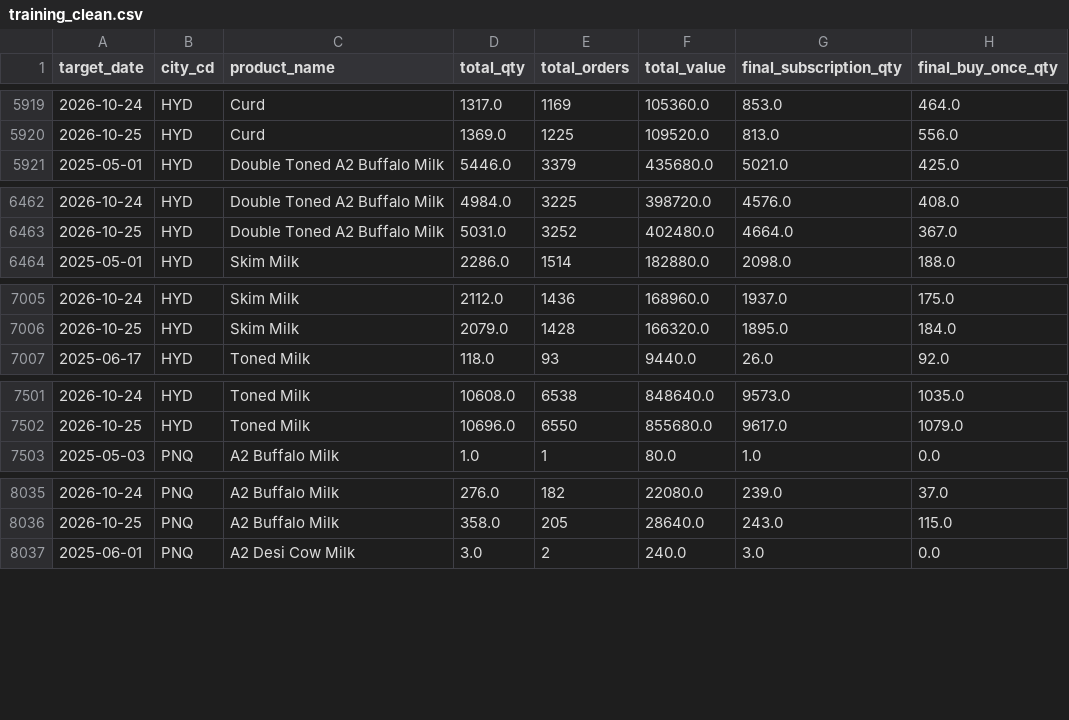
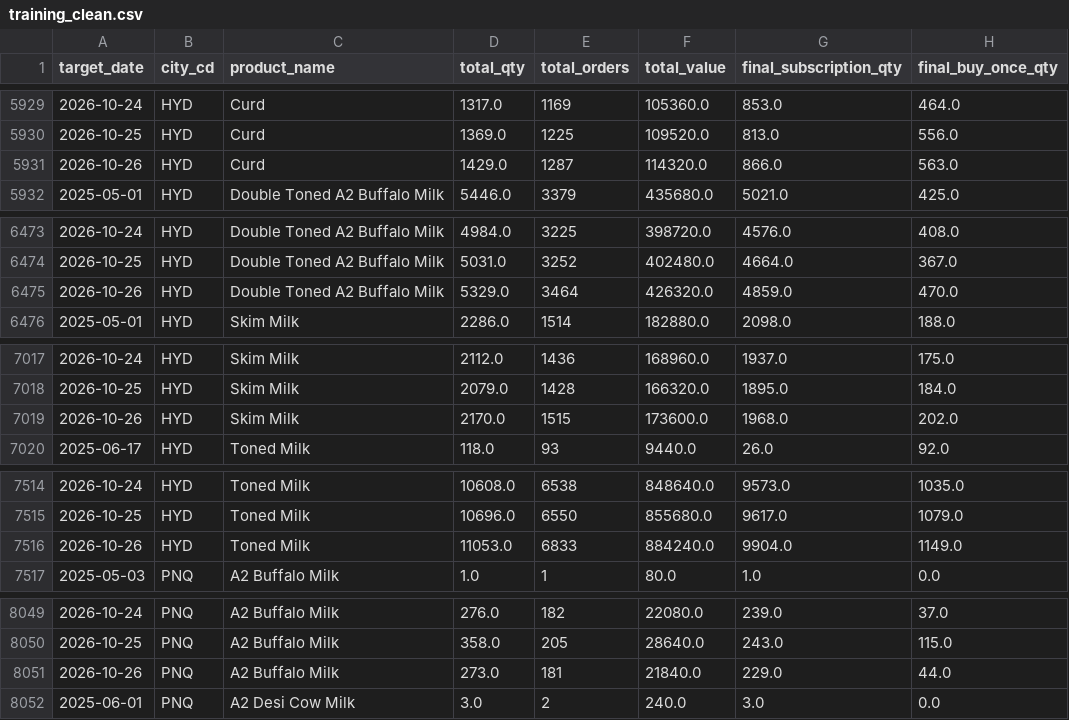
Before and after one commit to aarohi-sidsFarm/Forecasting-System, a CSV file: backend/ml_models/training_clean.csv, drawn as a sheet; only a part is shown, gaps mark what is left out; the diff covers the shown part only; the diff names each change by its address in the sheet, - before the commit and + after, or states it on an @@ line.

```diff
--- a/backend/ml_models/training_clean.csv
+++ b/backend/ml_models/training_clean.csv
+row 5931: 2026-10-26 | HYD | Curd | 1429.0 | 1287 | 114320.0 | 866.0 | 563.0
+row 6475: 2026-10-26 | HYD | Double Toned A2 Buffalo Milk | 5329.0 | 3464 | 426320.0 | 4859.0 | 470.0
+row 7019: 2026-10-26 | HYD | Skim Milk | 2170.0 | 1515 | 173600.0 | 1968.0 | 202.0
+row 7516: 2026-10-26 | HYD | Toned Milk | 11053.0 | 6833 | 884240.0 | 9904.0 | 1149.0
+row 8051: 2026-10-26 | PNQ | A2 Buffalo Milk | 273.0 | 181 | 21840.0 | 229.0 | 44.0
```
Also changed, not shown: 20 added rows elsewhere in this file, backend/ml_models/training_filled.csv, data/processed/training_clean.csv, 4 other files.
